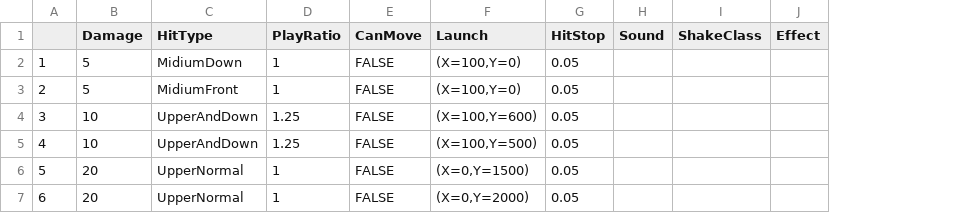
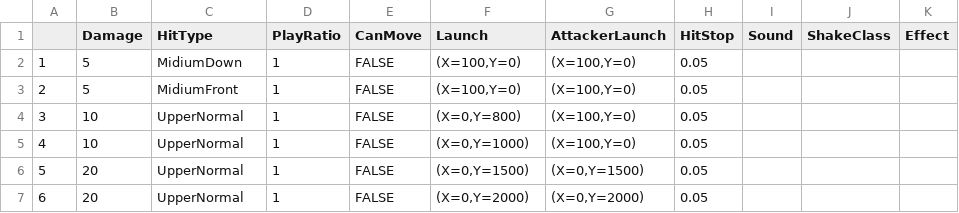
Before and after one commit to Jay9011/Unreal4_Study, a CSV file: BlueprintProject/Content/Weapons/Weapon_Melee/Blade/DT_HeavyHit_Blade.csv, drawn as a sheet; only a part is shown; the diff names each change by its address in the sheet, - before the commit and + after, or states it on an @@ line.

Commit message:
Air Combo and Ground-to-Air Attack

```diff
--- a/BlueprintProject/Content/Weapons/Weapon_Melee/Blade/DT_HeavyHit_Blade.csv
+++ b/BlueprintProject/Content/Weapons/Weapon_Melee/Blade/DT_HeavyHit_Blade.csv
+column G (AttackerLaunch), rows 2-7: (X=100,Y=0) | (X=100,Y=0) | (X=100,Y=0) | (X=100,Y=0) | (X=0,Y=1500) | (X=0,Y=2000)
-C4:C5 (HitType): UpperAndDown
+C4:C5 (HitType): UpperNormal
-D4:D5 (PlayRatio): 1.25
+D4:D5 (PlayRatio): 1
-F4 (Launch): (X=100,Y=600)
+F4 (Launch): (X=0,Y=800)
-F5 (Launch): (X=100,Y=500)
+F5 (Launch): (X=0,Y=1000)
```
Also changed, not shown: BlueprintProject/Content/Weapons/Weapon_Melee/Blade/DT_AirHit_Blade.csv, BlueprintProject/Content/Weapons/Weapon_Melee/Blade/DT_DoAction_Blade.csv, 26 other files.
